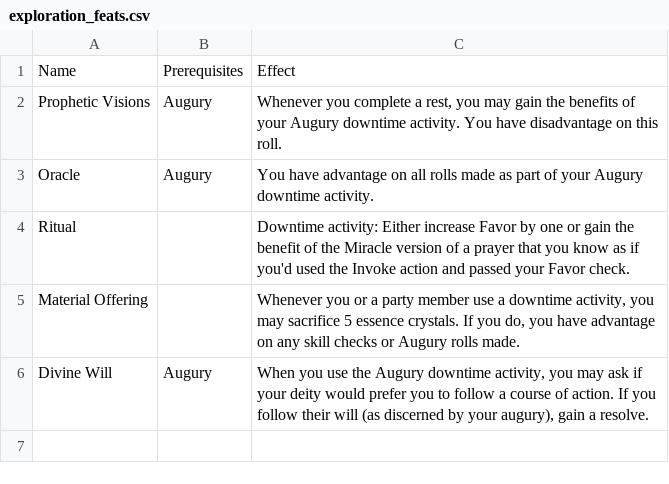
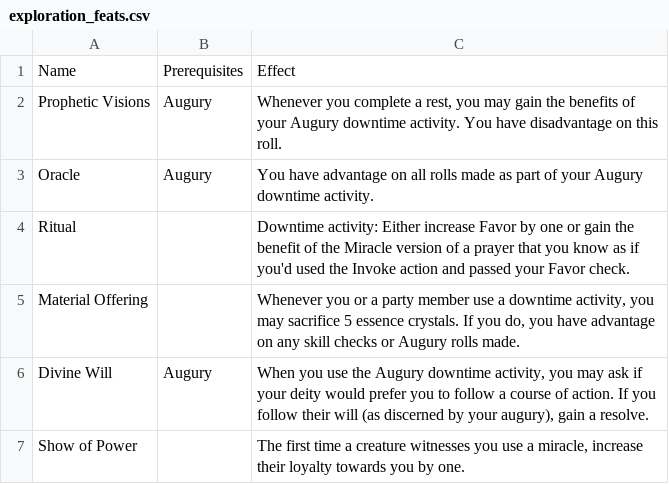
Before and after one commit to Leafwing-Studios/fonts-of-power, a CSV file: docs/src/character-options/classes/devout/exploration_feats.csv, drawn as a sheet; the diff names each change by its address in the sheet, - before the commit and + after, or states it on an @@ line.

Commit message:
Devout feat to impress people with miracles

```diff
--- a/docs/src/character-options/classes/devout/exploration_feats.csv
+++ b/docs/src/character-options/classes/devout/exploration_feats.csv
+row 7: Show of Power |  | The first time a creature witnesses you use a miracle, increase their loyalty towards you by one.
```
